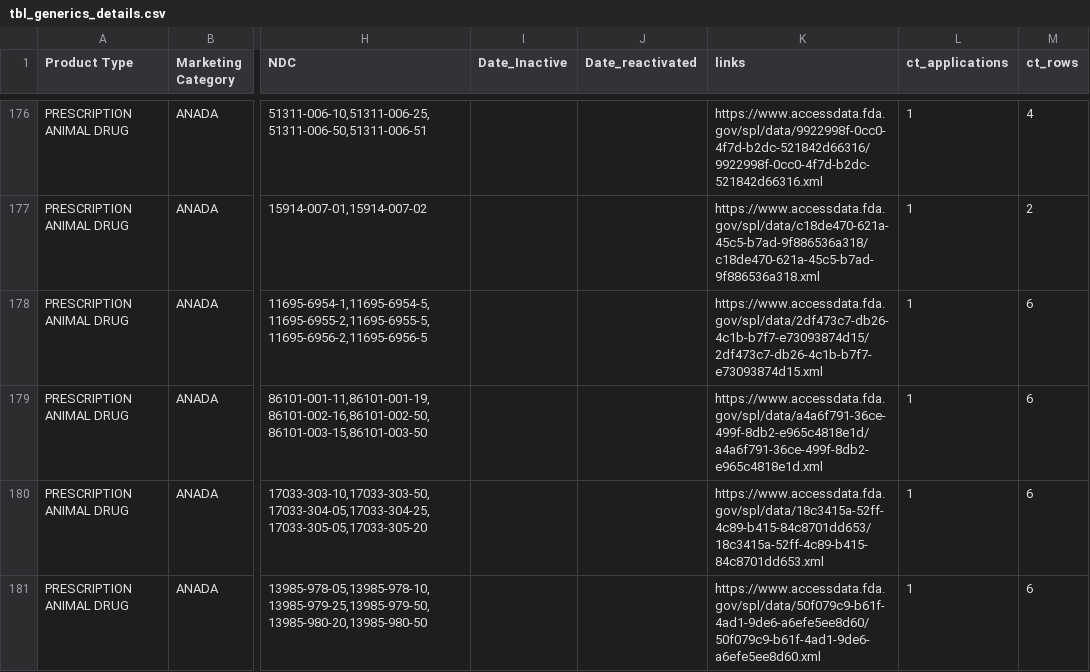
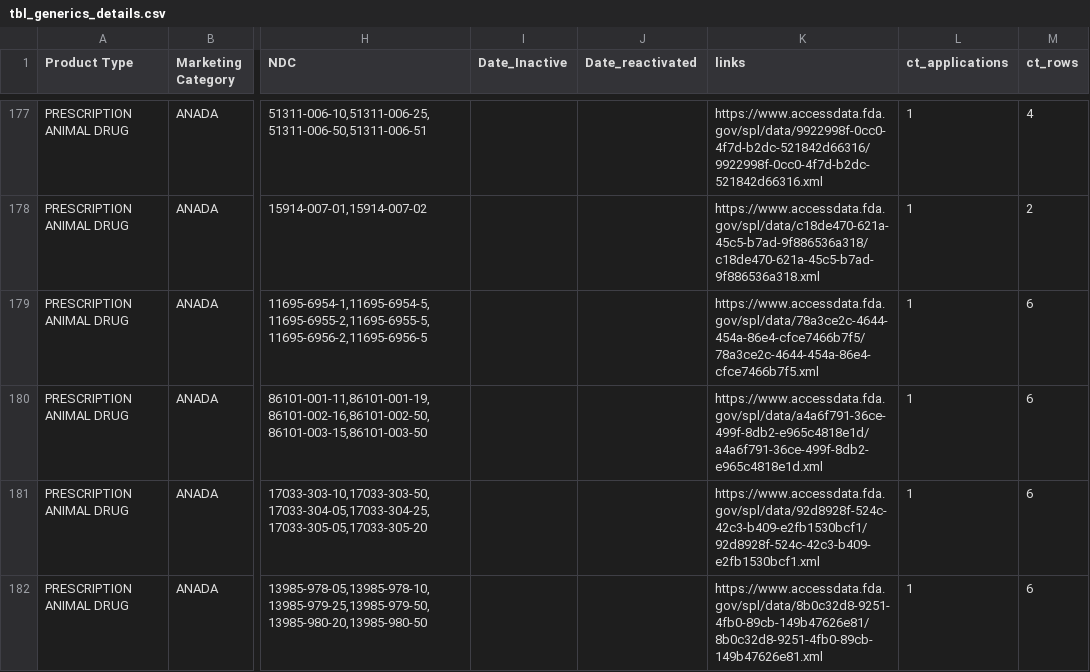
Before and after one commit to nora-lvr/Pharmacology, a CSV file: GreenBookOutput/tbl_generics_details.csv, drawn as a sheet; only a part is shown, gaps mark what is left out; addresses are those after the commit; the diff covers the shown part only; the diff names each change by its address in the sheet, - before the commit and + after, or states it on an @@ line.

```diff
--- a/GreenBookOutput/tbl_generics_details.csv
+++ b/GreenBookOutput/tbl_generics_details.csv
-K179 (links): https://www.accessdata.fda.gov/spl/data/2df473c7-db26-4c1b-b7f7-e73093874d15/2df473c7-db26-4c1b-b7f7-e73093874d15.xml
+K179 (links): https://www.accessdata.fda.gov/spl/data/78a3ce2c-4644-454a-86e4-cfce7466b7f5/78a3ce2c-4644-454a-86e4-cfce7466b7f5.xml
-K181 (links): https://www.accessdata.fda.gov/spl/data/18c3415a-52ff-4c89-b415-84c8701dd653/18c3415a-52ff-4c89-b415-84c8701dd653.xml
+K181 (links): https://www.accessdata.fda.gov/spl/data/92d8928f-524c-42c3-b409-e2fb1530bcf1/92d8928f-524c-42c3-b409-e2fb1530bcf1.xml
-K182 (links): https://www.accessdata.fda.gov/spl/data/50f079c9-b61f-4ad1-9de6-a6efe5ee8d60/50f079c9-b61f-4ad1-9de6-a6efe5ee8d60.xml
+K182 (links): https://www.accessdata.fda.gov/spl/data/8b0c32d8-9251-4fb0-89cb-149b47626e81/8b0c32d8-9251-4fb0-89cb-149b47626e81.xml
```
Also changed, not shown: 6 added rows, 2 removed rows and 26 edited cells elsewhere in this file, GreenBookOutput/green_book_examples.csv, 18 other files.
